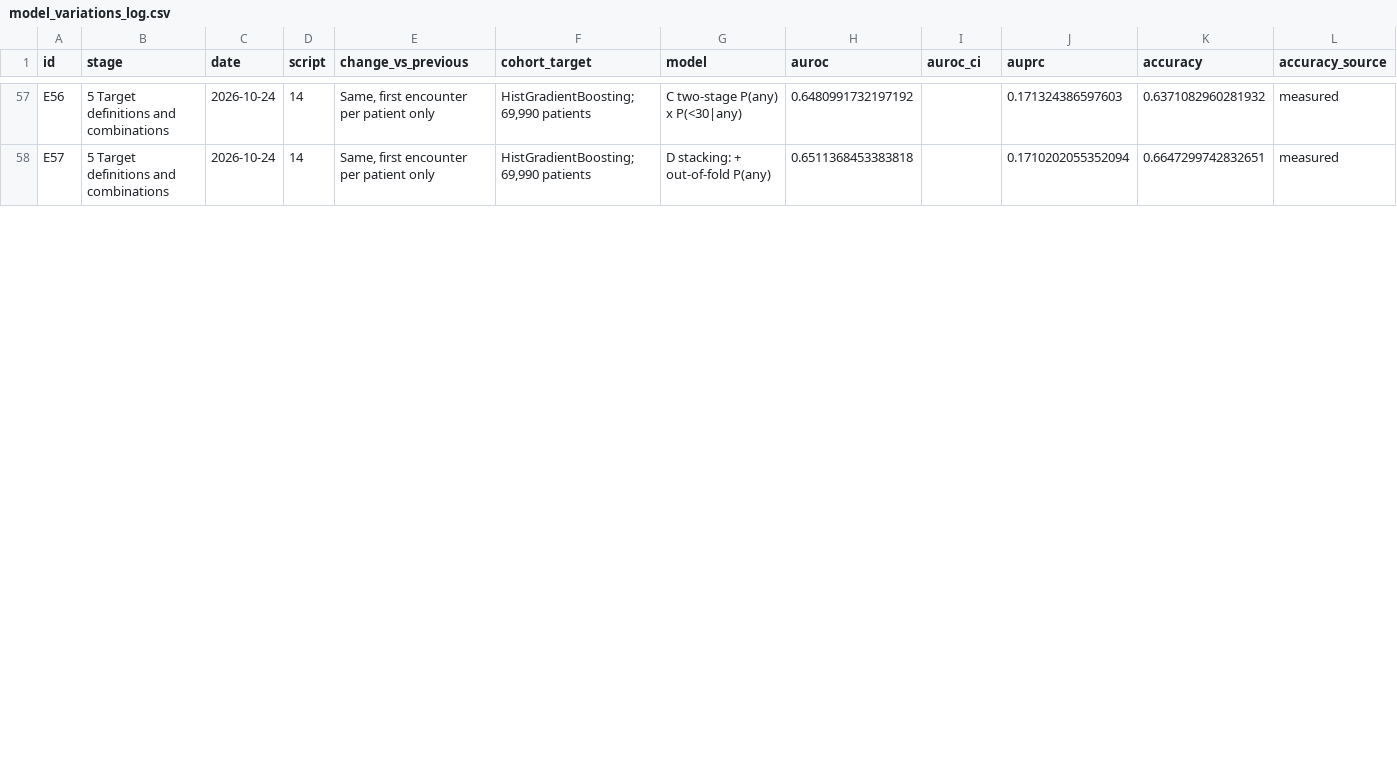
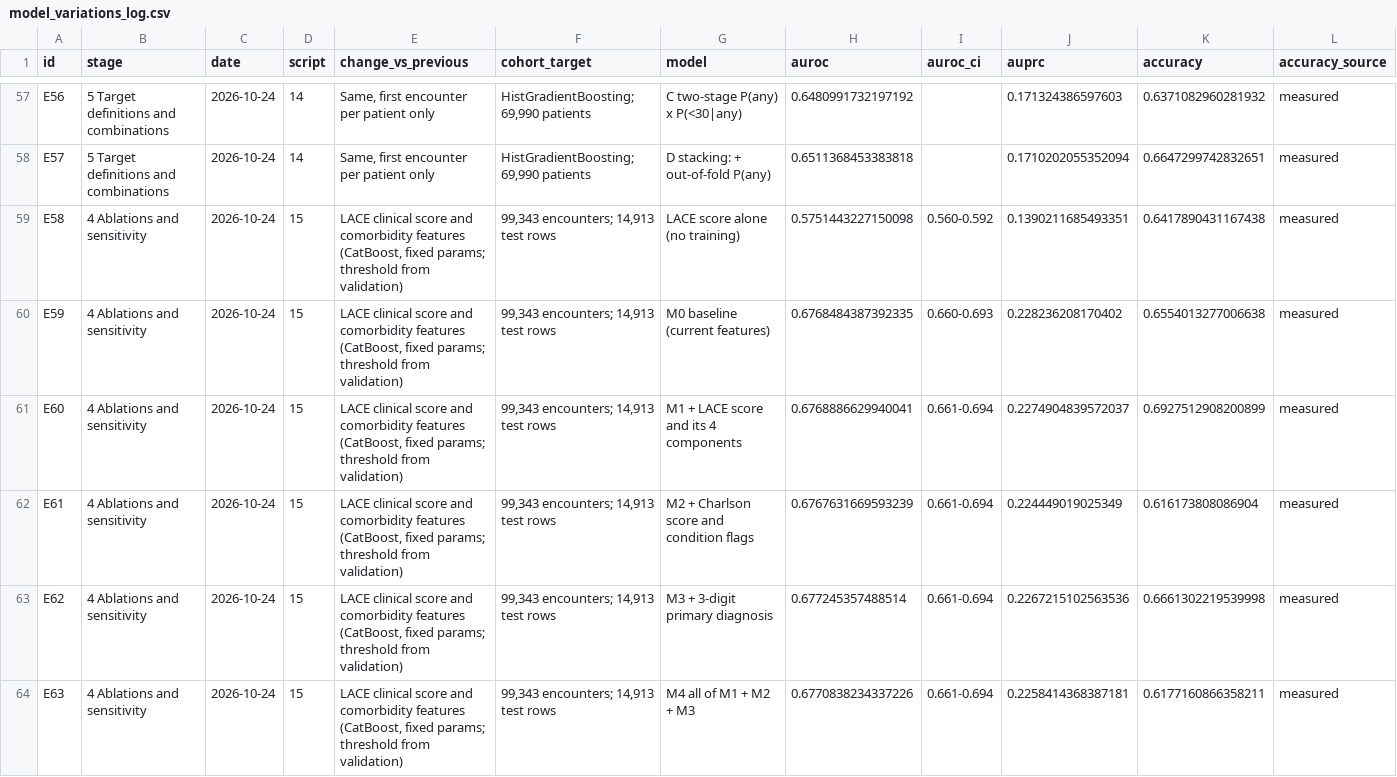
Before and after one commit to kaylaarab/EXSU-500-, a CSV file: 5_results/model_variations_log.csv, drawn as a sheet; only a part is shown, gaps mark what is left out; rows hold the shown columns only; the diff covers the shown part only; the diff names each change by its address in the sheet, - before the commit and + after, or states it on an @@ line.

```diff
--- a/5_results/model_variations_log.csv
+++ b/5_results/model_variations_log.csv
+row 59: E58 | 4 Ablations and sensitivity | 2026-10-24 | 15 | LACE clinical score and comorbidity features (CatBoost, fixed params; threshold from validation) | 99,343 encounters; 14,913 test rows | LACE score alone (no training) | 0.5751443227150098 | 0.560-0.592 | 0.1390211685493351 | 0.6417890431167438 | measured
+row 60: E59 | 4 Ablations and sensitivity | 2026-10-24 | 15 | LACE clinical score and comorbidity features (CatBoost, fixed params; threshold from validation) | 99,343 encounters; 14,913 test rows | M0 baseline (current features) | 0.6768484387392335 | 0.660-0.693 | 0.228236208170402 | 0.6554013277006638 | measured
+row 61: E60 | 4 Ablations and sensitivity | 2026-10-24 | 15 | LACE clinical score and comorbidity features (CatBoost, fixed params; threshold from validation) | 99,343 encounters; 14,913 test rows | M1 + LACE score and its 4 components | 0.6768886629940041 | 0.661-0.694 | 0.2274904839572037 | 0.6927512908200899 | measured
+row 62: E61 | 4 Ablations and sensitivity | 2026-10-24 | 15 | LACE clinical score and comorbidity features (CatBoost, fixed params; threshold from validation) | 99,343 encounters; 14,913 test rows | M2 + Charlson score and condition flags | 0.6767631669593239 | 0.661-0.694 | 0.224449019025349 | 0.616173808086904 | measured
+row 63: E62 | 4 Ablations and sensitivity | 2026-10-24 | 15 | LACE clinical score and comorbidity features (CatBoost, fixed params; threshold from validation) | 99,343 encounters; 14,913 test rows | M3 + 3-digit primary diagnosis | 0.677245357488514 | 0.661-0.694 | 0.2267215102563536 | 0.6661302219539998 | measured
+row 64: E63 | 4 Ablations and sensitivity | 2026-10-24 | 15 | LACE clinical score and comorbidity features (CatBoost, fixed params; threshold from validation) | 99,343 encounters; 14,913 test rows | M4 all of M1 + M2 + M3 | 0.6770838234337226 | 0.661-0.694 | 0.2258414368387181 | 0.6177160866358211 | measured
```
Also changed, not shown: 6 edited cells elsewhere in this file, 5 other files.
